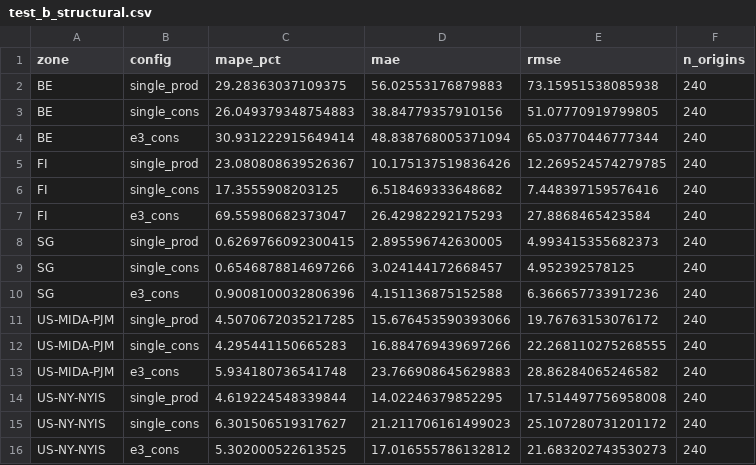
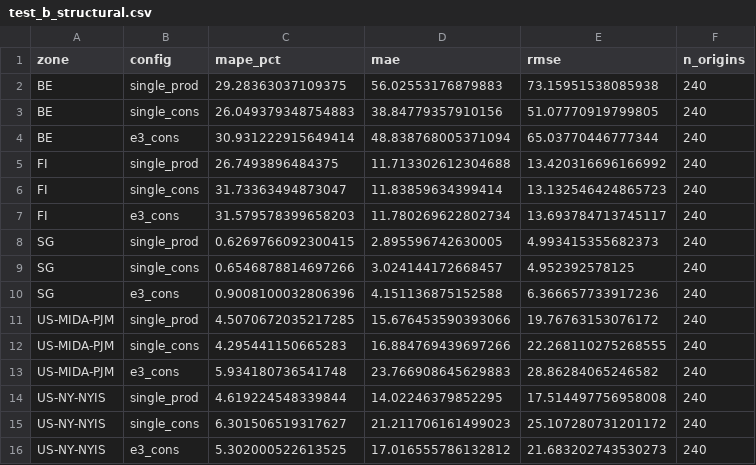
Before and after one commit to nicolaswilches/carbon-intensity-forecast, a CSV file: outputs/test_b_structural.csv, drawn as a sheet.

```diff
--- a/outputs/test_b_structural.csv
+++ b/outputs/test_b_structural.csv
@@ -4,5 +4,5 @@ BE,single_cons,26.049379348754883,38.84779357910156,51.07770919799805,240
 BE,e3_cons,30.931222915649414,48.838768005371094,65.03770446777344,240
-FI,single_prod,23.080808639526367,10.175137519836426,12.269524574279785,240
-FI,single_cons,17.3555908203125,6.518469333648682,7.448397159576416,240
-FI,e3_cons,69.55980682373047,26.42982292175293,27.8868465423584,240
+FI,single_prod,26.7493896484375,11.713302612304688,13.420316696166992,240
+FI,single_cons,31.73363494873047,11.83859634399414,13.132546424865723,240
+FI,e3_cons,31.579578399658203,11.780269622802734,13.693784713745117,240
 SG,single_prod,0.6269766092300415,2.895596742630005,4.993415355682373,240
```
Also changed, not shown: outputs/final_metrics.csv, outputs/test_b_headtohead.csv, 11 other files.
